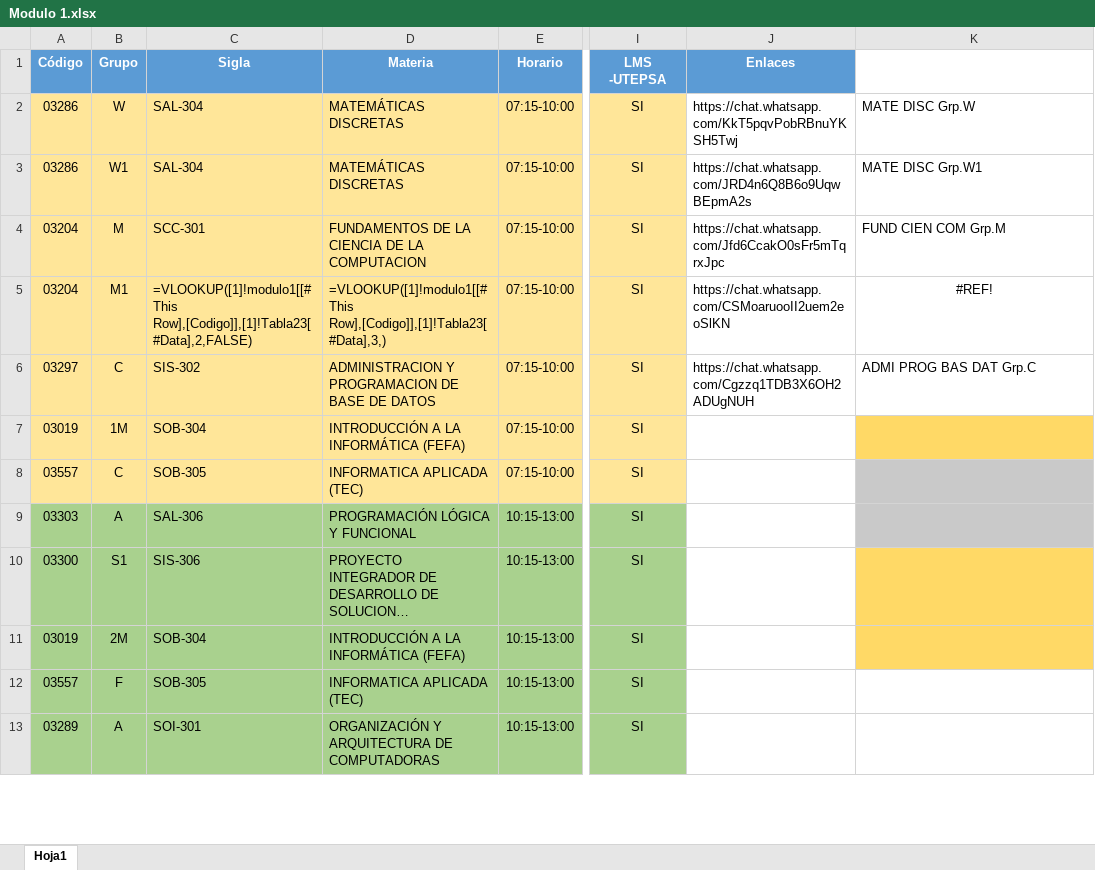
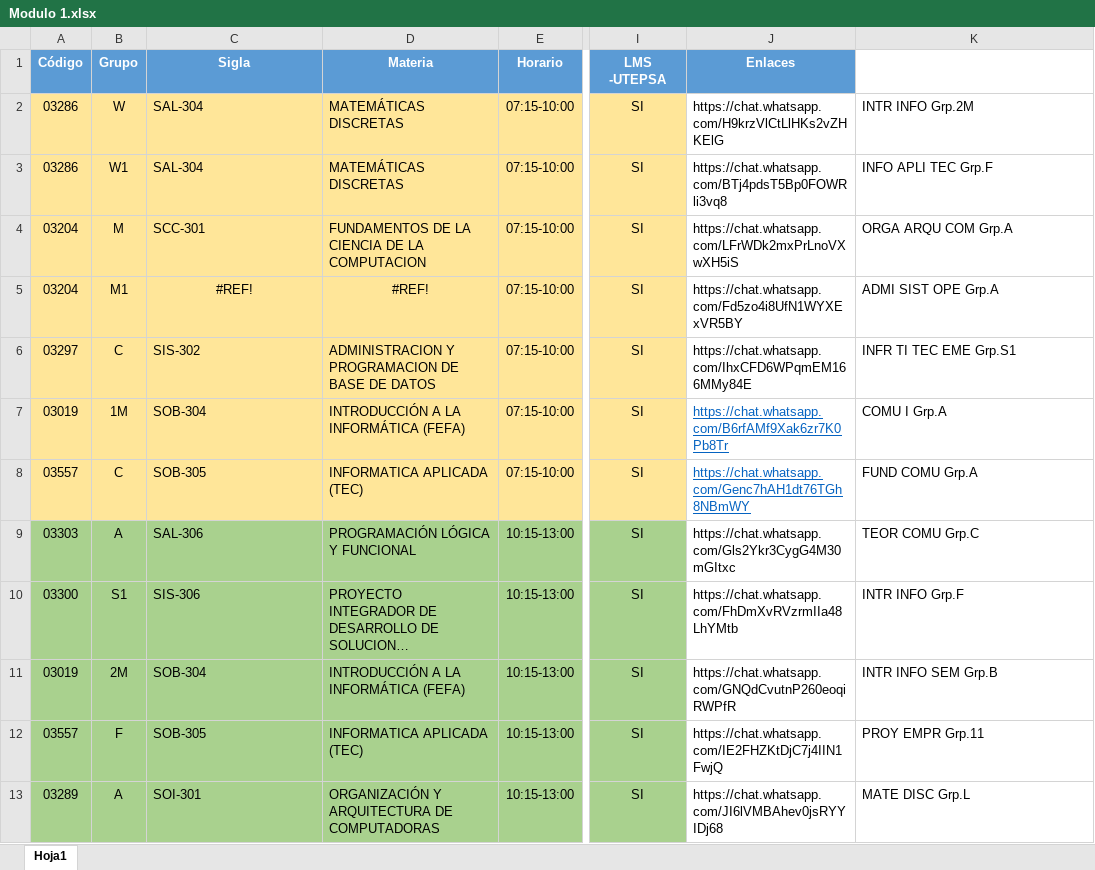
Before and after one commit to jose-brucsoni/Whatsapp_bot, an Excel workbook: Modulo 1.xlsx, sheet Hoja1, drawn as a sheet; only a part is shown, gaps mark what is left out; long unchanged cells end in …; values as stored, in another font and other column widths than the file's, no borders; formulas without a stored value are shown as written; conditional formats not drawn; the diff covers the shown part only; the diff names each change by its address in the sheet, - before the commit and + after, or states it on an @@ line.

```diff
--- a/Modulo 1.xlsx (sheet Hoja1)
+++ b/Modulo 1.xlsx (sheet Hoja1)
-J2 (Enlaces): https://chat.whatsapp.com/KkT5pqvPobRBnuYKSH5Twj
+J2 (Enlaces): https://chat.whatsapp.com/H9krzVlCtLlHKs2vZHKElG
-K2: MATE DISC Grp.W
+K2: INTR INFO Grp.2M
-J3 (Enlaces): https://chat.whatsapp.com/JRD4n6Q8B6o9UqwBEpmA2s
+J3 (Enlaces): https://chat.whatsapp.com/BTj4pdsT5Bp0FOWRli3vq8
-K3: MATE DISC Grp.W1
+K3: INFO APLI TEC Grp.F
-J4 (Enlaces): https://chat.whatsapp.com/Jfd6CcakO0sFr5mTqrxJpc
+J4 (Enlaces): https://chat.whatsapp.com/LFrWDk2mxPrLnoVXwXH5iS
-K4: FUND CIEN COM Grp.M
+K4: ORGA ARQU COM Grp.A
-C5 (Sigla): =VLOOKUP([1]!modulo1[[#This Row],[Codigo]],[1]!Tabla23[#Data],2,FALSE)
+C5 (Sigla): #REF!
-C5:D5 alignment: left
+C5:D5 alignment: center
-D5 (Materia): =VLOOKUP([1]!modulo1[[#This Row],[Codigo]],[1]!Tabla23[#Data],3,)
+D5 (Materia): #REF!
-J5 (Enlaces): https://chat.whatsapp.com/CSMoaruooII2uem2eoSlKN
+J5 (Enlaces): https://chat.whatsapp.com/Fd5zo4i8UfN1WYXExVR5BY
-K5: #REF!
+K5: ADMI SIST OPE Grp.A
-K5 alignment: center
+K5 alignment: left
-J6 (Enlaces): https://chat.whatsapp.com/Cgzzq1TDB3X6OH2ADUgNUH
+J6 (Enlaces): https://chat.whatsapp.com/IhxCFD6WPqmEM166MMy84E
-K6: ADMI PROG BAS DAT Grp.C
+K6: INFR TI TEC EME Grp.S1
-J7 (Enlaces): (empty)
+J7 (Enlaces): https://chat.whatsapp.com/B6rfAMf9Xak6zr7K0Pb8Tr
-K7: (empty)
+K7: COMU I Grp.A
-K7 fill: #FFD966
+K7 fill: none
-J8 (Enlaces): (empty)
+J8 (Enlaces): https://chat.whatsapp.com/Genc7hAH1dt76TGh8NBmWY
-K8: (empty)
+K8: FUND COMU Grp.A
-K8:K9 fill: #C9C9C9
+K8:K9 fill: none
-J9 (Enlaces): (empty)
+J9 (Enlaces): https://chat.whatsapp.com/Gls2Ykr3CygG4M30mGItxc
-K9: (empty)
+K9: TEOR COMU Grp.C
-J10 (Enlaces): (empty)
+J10 (Enlaces): https://chat.whatsapp.com/FhDmXvRVzrmIIa48LhYMtb
-K10: (empty)
+K10: INTR INFO Grp.F
-K10:K11 fill: #FFD966
+K10:K11 fill: none
-J11 (Enlaces): (empty)
+J11 (Enlaces): https://chat.whatsapp.com/GNQdCvutnP260eoqiRWPfR
-K11: (empty)
+K11: INTR INFO SEM Grp.B
-J12 (Enlaces): (empty)
+J12 (Enlaces): https://chat.whatsapp.com/IE2FHZKtDjC7j4IIN1FwjQ
-K12: (empty)
+K12: PROY EMPR Grp.11
-J13 (Enlaces): (empty)
+J13 (Enlaces): https://chat.whatsapp.com/JI6lVMBAhev0jsRYYIDj68
-K13: (empty)
+K13: MATE DISC Grp.L
```
Also changed, not shown: 52 edited cells elsewhere in this sheet, MATERIAS-1.xlsx, 3 other files.
